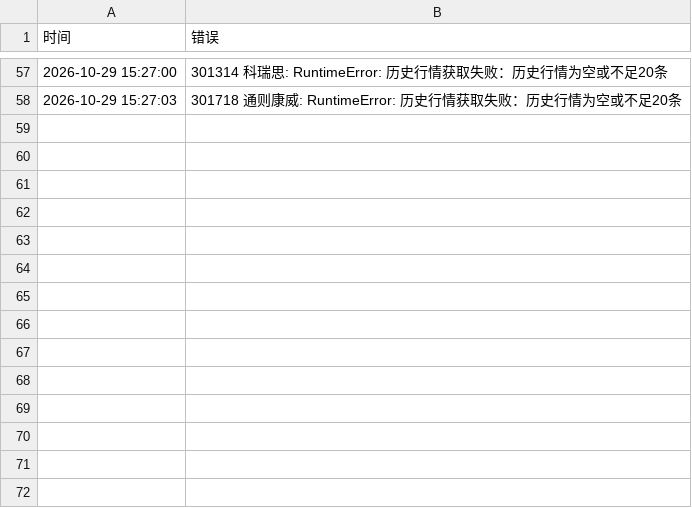
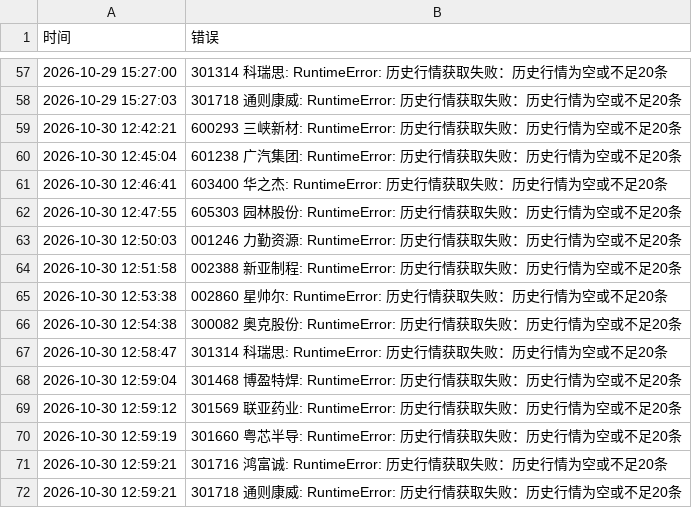
Before and after one commit to hyomin-1/a-, a CSV file: reports/scan_errors.csv, drawn as a sheet; only a part is shown, gaps mark what is left out.

```diff
--- a/reports/scan_errors.csv
+++ b/reports/scan_errors.csv
@@ -58 +58,15 @@
 2026-10-29 15:27:03,301718 通则康威: RuntimeError: 历史行情获取失败：历史行情为空或不足20条
+2026-10-30 12:42:21,600293 三峡新材: RuntimeError: 历史行情获取失败：历史行情为空或不足20条
+2026-10-30 12:45:04,601238 广汽集团: RuntimeError: 历史行情获取失败：历史行情为空或不足20条
+2026-10-30 12:46:41,603400 华之杰: RuntimeError: 历史行情获取失败：历史行情为空或不足20条
+2026-10-30 12:47:55,605303 园林股份: RuntimeError: 历史行情获取失败：历史行情为空或不足20条
+2026-10-30 12:50:03,001246 力勤资源: RuntimeError: 历史行情获取失败：历史行情为空或不足20条
+2026-10-30 12:51:58,002388 新亚制程: RuntimeError: 历史行情获取失败：历史行情为空或不足20条
+2026-10-30 12:53:38,002860 星帅尔: RuntimeError: 历史行情获取失败：历史行情为空或不足20条
+2026-10-30 12:54:38,300082 奥克股份: RuntimeError: 历史行情获取失败：历史行情为空或不足20条
+2026-10-30 12:58:47,301314 科瑞思: RuntimeError: 历史行情获取失败：历史行情为空或不足20条
+2026-10-30 12:59:04,301468 博盈特焊: RuntimeError: 历史行情获取失败：历史行情为空或不足20条
+2026-10-30 12:59:12,301569 联亚药业: RuntimeError: 历史行情获取失败：历史行情为空或不足20条
+2026-10-30 12:59:19,301660 粤芯半导: RuntimeError: 历史行情获取失败：历史行情为空或不足20条
+2026-10-30 12:59:21,301716 鸿富诚: RuntimeError: 历史行情获取失败：历史行情为空或不足20条
+2026-10-30 12:59:21,301718 通则康威: RuntimeError: 历史行情获取失败：历史行情为空或不足20条
```
Also changed, not shown: reports/recommendation_history.csv, 6 other files.
